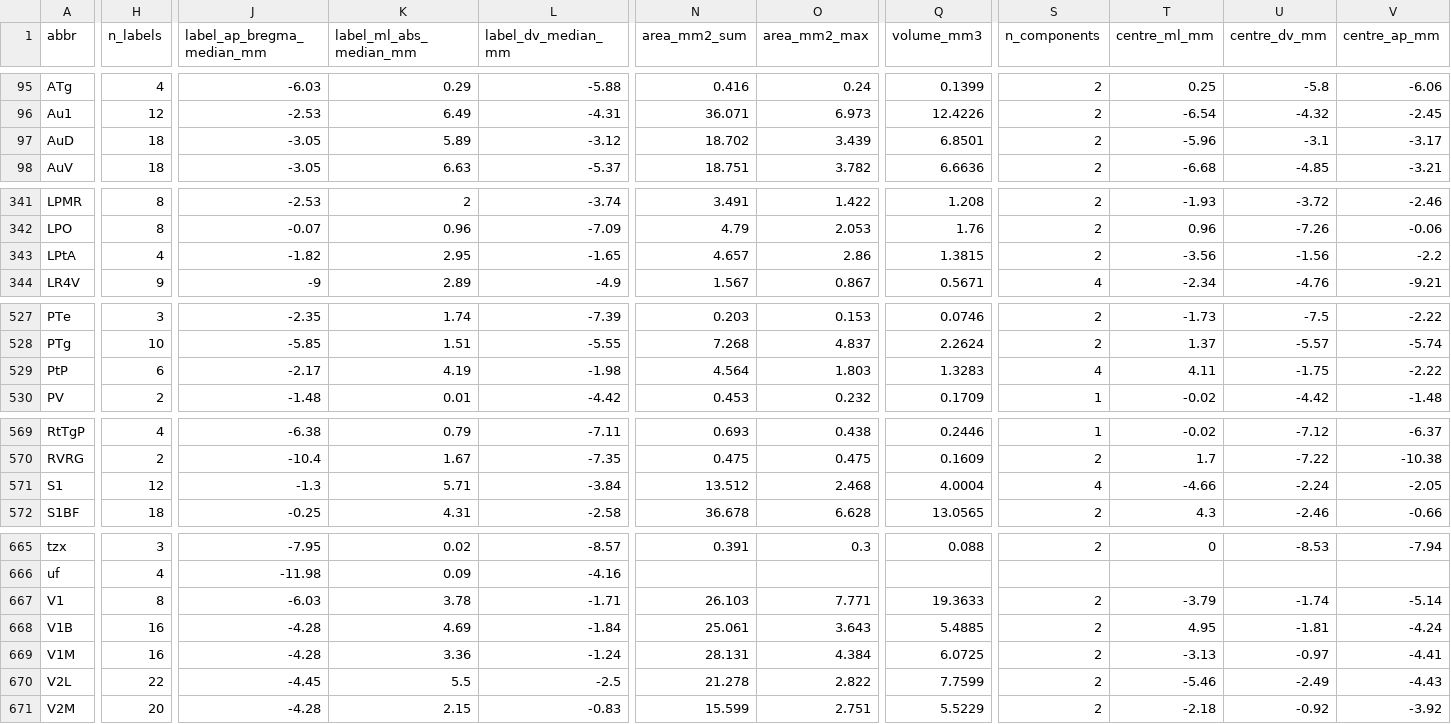
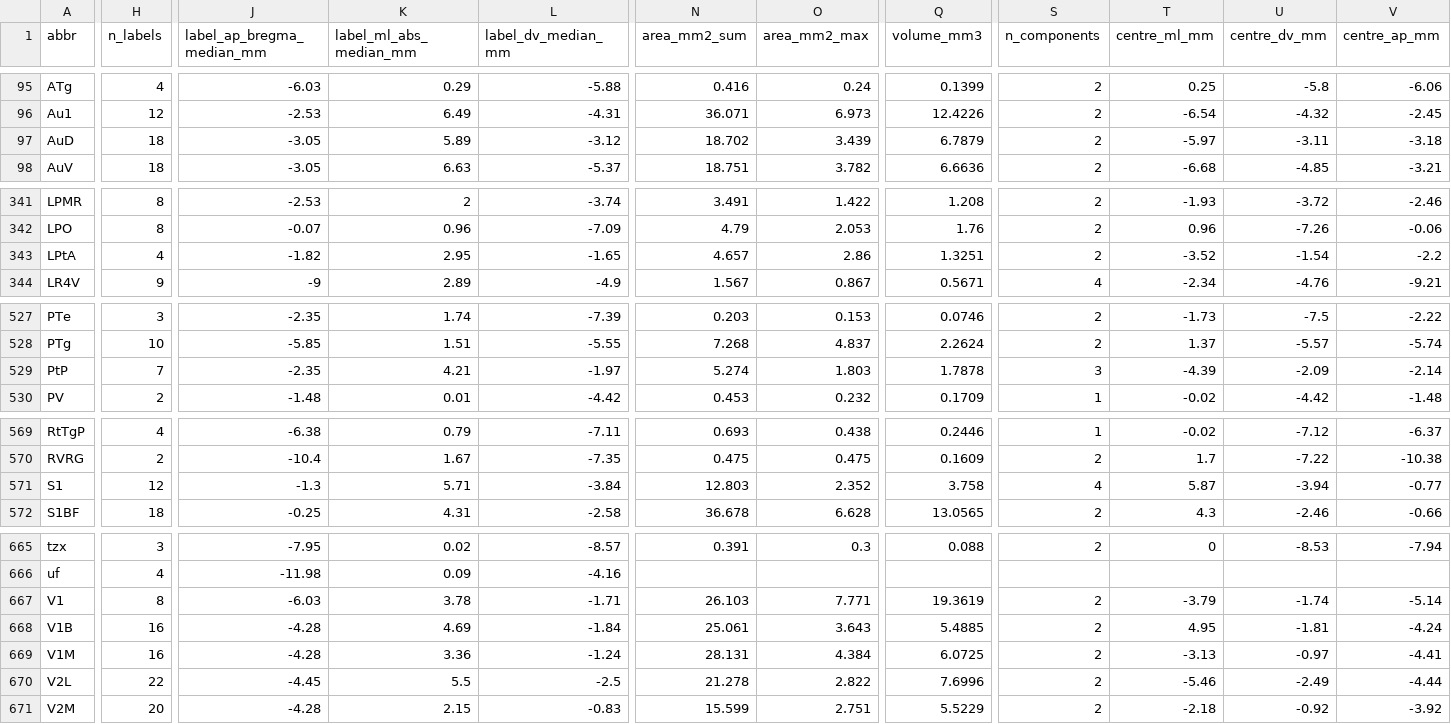
Before and after one commit to dstolz/GerbilAtlasExplorer, a CSV file: data/gerbil_atlas_structure_table.csv, drawn as a sheet; only a part is shown, gaps mark what is left out; the diff covers the shown part only; the diff names each change by its address in the sheet, - before the commit and + after, or states it on an @@ line.

```diff
--- a/data/gerbil_atlas_structure_table.csv
+++ b/data/gerbil_atlas_structure_table.csv
-Q97 (volume_mm3): 6.8501
+Q97 (volume_mm3): 6.7879
-T97 (centre_ml_mm): -5.96
+T97 (centre_ml_mm): -5.97
-U97 (centre_dv_mm): -3.1
+U97 (centre_dv_mm): -3.11
-V97 (centre_ap_mm): -3.17
+V97 (centre_ap_mm): -3.18
-Q343 (volume_mm3): 1.3815
+Q343 (volume_mm3): 1.3251
-T343 (centre_ml_mm): -3.56
+T343 (centre_ml_mm): -3.52
-U343 (centre_dv_mm): -1.56
+U343 (centre_dv_mm): -1.54
-H529 (n_labels): 6
+H529 (n_labels): 7
-J529 (label_ap_bregma_median_mm): -2.17
+J529 (label_ap_bregma_median_mm): -2.35
-K529 (label_ml_abs_median_mm): 4.19
+K529 (label_ml_abs_median_mm): 4.21
-L529 (label_dv_median_mm): -1.98
+L529 (label_dv_median_mm): -1.97
-N529 (area_mm2_sum): 4.564
+N529 (area_mm2_sum): 5.274
-Q529 (volume_mm3): 1.3283
+Q529 (volume_mm3): 1.7878
-S529 (n_components): 4
+S529 (n_components): 3
-T529 (centre_ml_mm): 4.11
+T529 (centre_ml_mm): -4.39
-U529 (centre_dv_mm): -1.75
+U529 (centre_dv_mm): -2.09
-V529 (centre_ap_mm): -2.22
+V529 (centre_ap_mm): -2.14
-N571 (area_mm2_sum): 13.512
+N571 (area_mm2_sum): 12.803
-O571 (area_mm2_max): 2.468
+O571 (area_mm2_max): 2.352
-Q571 (volume_mm3): 4.0004
+Q571 (volume_mm3): 3.758
-T571 (centre_ml_mm): -4.66
+T571 (centre_ml_mm): 5.87
-U571 (centre_dv_mm): -2.24
+U571 (centre_dv_mm): -3.94
-V571 (centre_ap_mm): -2.05
+V571 (centre_ap_mm): -0.77
-Q667 (volume_mm3): 19.3633
+Q667 (volume_mm3): 19.3619
-Q670 (volume_mm3): 7.7599
+Q670 (volume_mm3): 7.6996
-V670 (centre_ap_mm): -4.43
+V670 (centre_ap_mm): -4.44
```
Also changed, not shown: 6 edited cells elsewhere in this file, data/gerbil_atlas_labels.csv, 9 other files.
